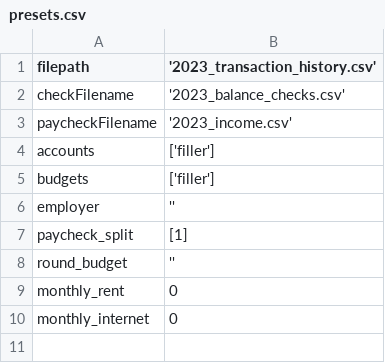
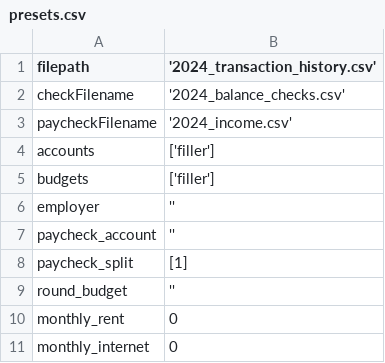
Before and after one commit to TheMuffinPerson/finance-program, a CSV file: presets.csv, drawn as a sheet.

```diff
--- a/presets.csv
+++ b/presets.csv
@@ -1,4 +1,4 @@
-filepath,'2023_transaction_history.csv'
-checkFilename,'2023_balance_checks.csv'
-paycheckFilename,'2023_income.csv'
+filepath,'2024_transaction_history.csv'
+checkFilename,'2024_balance_checks.csv'
+paycheckFilename,'2024_income.csv'
 accounts,['filler']
@@ -6,2 +6,3 @@ budgets,['filler']
 employer,''
+paycheck_account,''
 paycheck_split,[1]
```
Also changed, not shown: 1 other file.
